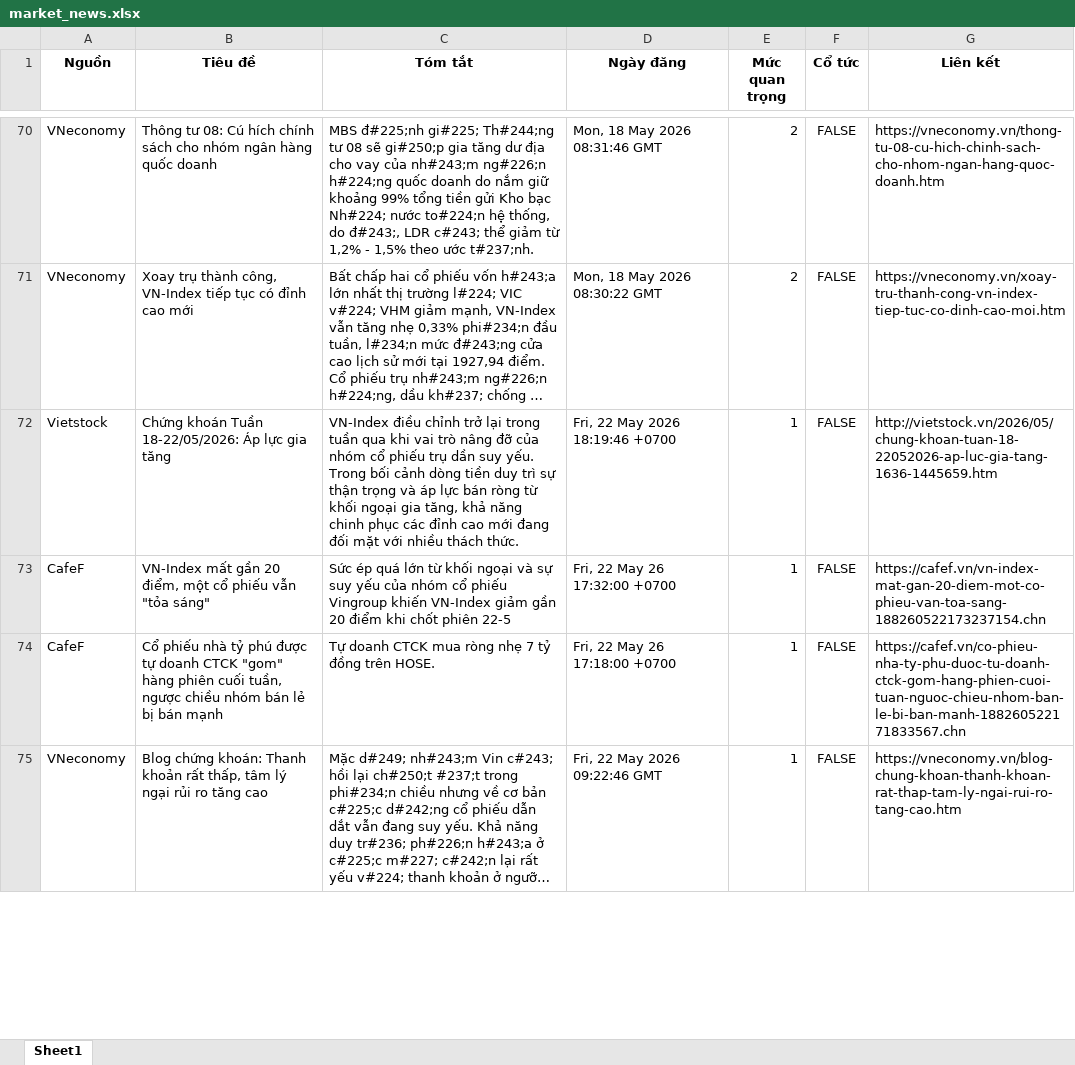
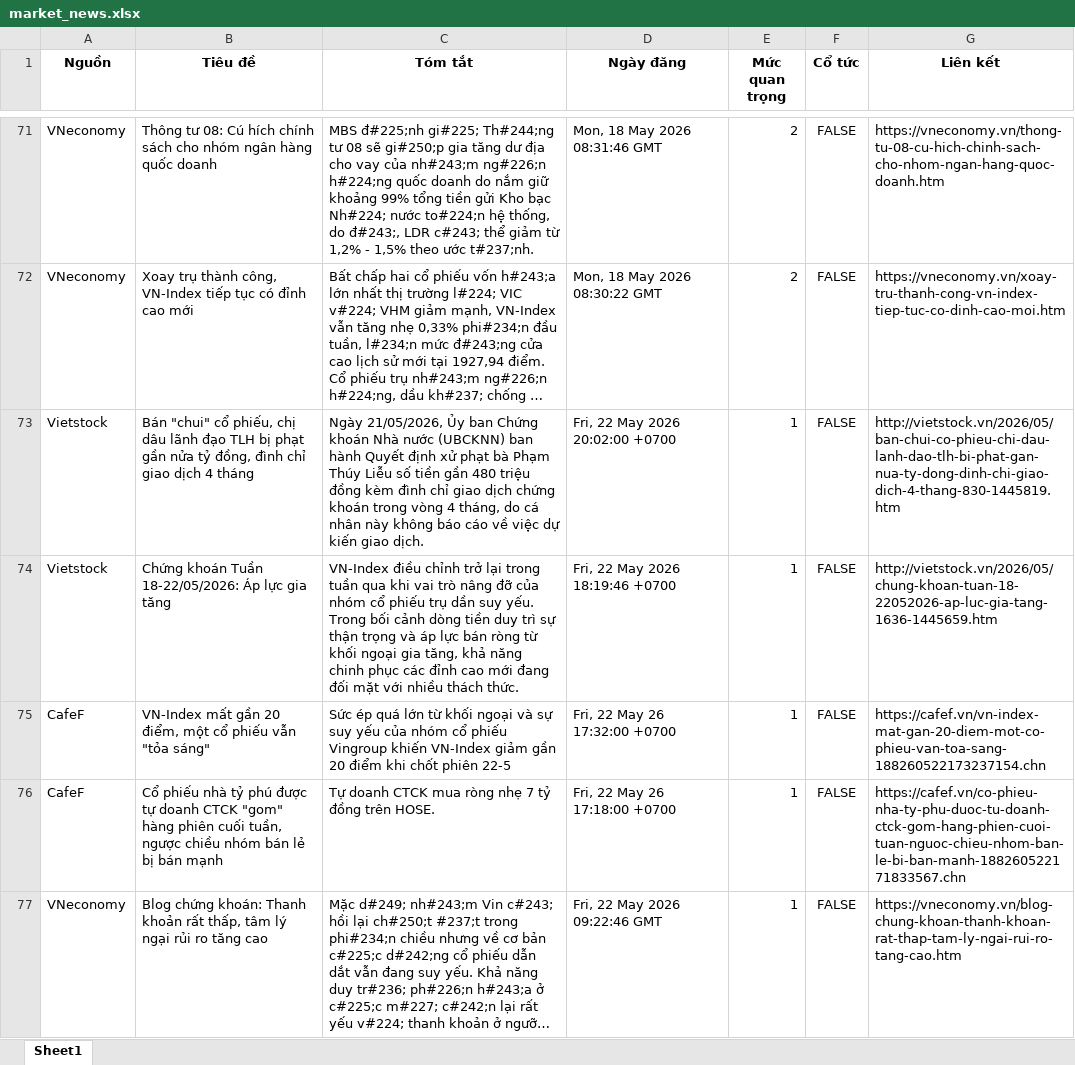
Before and after one commit to Ngoduc1110/ND, an Excel workbook: NEWS/market_news.xlsx, sheet Sheet1, drawn as a sheet; only a part is shown, gaps mark what is left out; long unchanged cells end in …; values as stored, in another font and other column widths than the file's, no borders; the diff covers the shown part only; the diff names each change by its address in the sheet, - before the commit and + after, or states it on an @@ line.

Commit message:
Auto-update data and report at 2026-05-22 20:51

```diff
--- a/NEWS/market_news.xlsx (sheet Sheet1)
+++ b/NEWS/market_news.xlsx (sheet Sheet1)
+row 73: Vietstock | Bán "chui" cổ phiếu, chị dâu lãnh đạo TLH bị phạt gần nửa tỷ đồng, đình chỉ giao dịch 4 tháng | Ngày 21/05/2026, Ủy ban Chứng khoán Nhà nước (UBCKNN) ban hành Quyết định xử phạt bà Phạm Thúy Liễu số tiền gần 480 triệu đồng kèm đình chỉ giao dịch chứng khoán trong vòng 4 tháng, do cá nhân này không báo cáo về việc dự kiến giao dịch. | Fri, 22 May 2026 20:02:00 +0700 | 1 | FALSE | http://vietstock.vn/2026/05/ban-chui-co-phieu-chi-dau-lanh-dao-tlh-bi-phat-gan-nua-ty-dong-dinh-chi-giao-dich-4-thang-830-1445819.htm
```
Also changed, not shown: 1 added row and 4 removed rows elsewhere in this sheet, 10 other files.
